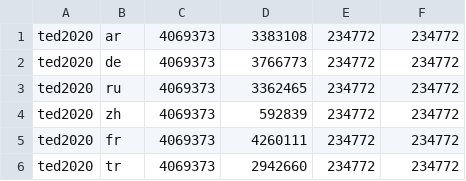
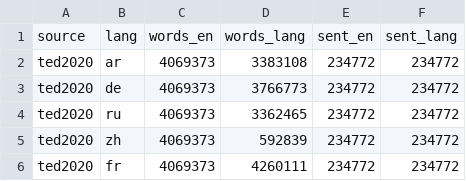
Before and after one commit to xiulinyang/multi-parallel-corpus, a TSV file: parallel_stats.tsv, drawn as a sheet; only a part is shown; the shorter side is filled out with more unchanged rows; the diff names each change by its address in the sheet, - before the commit and + after, or states it on an @@ line.

Commit message:
update stats

```diff
--- a/parallel_stats.tsv
+++ b/parallel_stats.tsv
+row 1: source | lang | words_en | words_lang | sent_en | sent_lang
```
Also changed, not shown: 1 other file.
